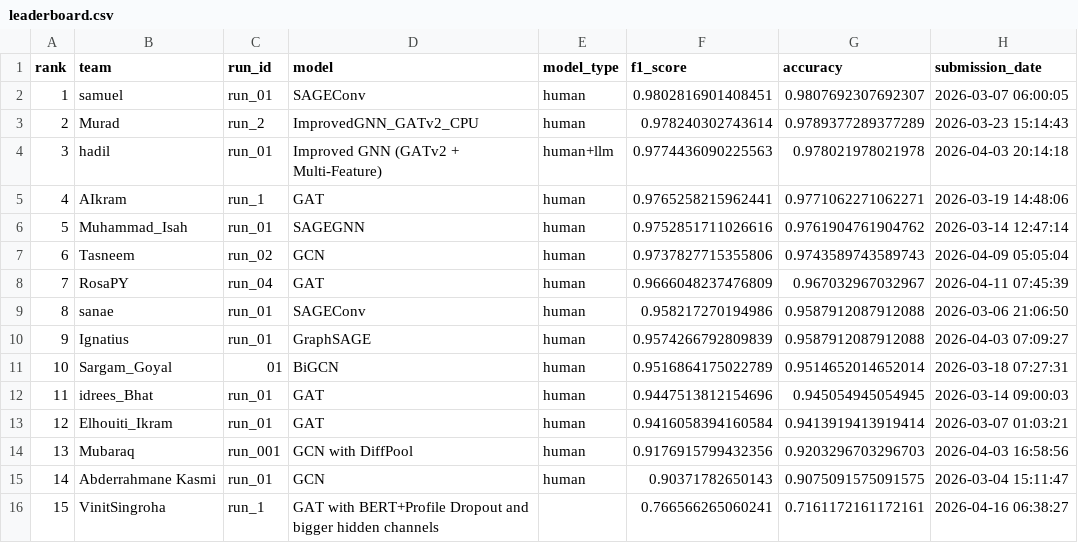
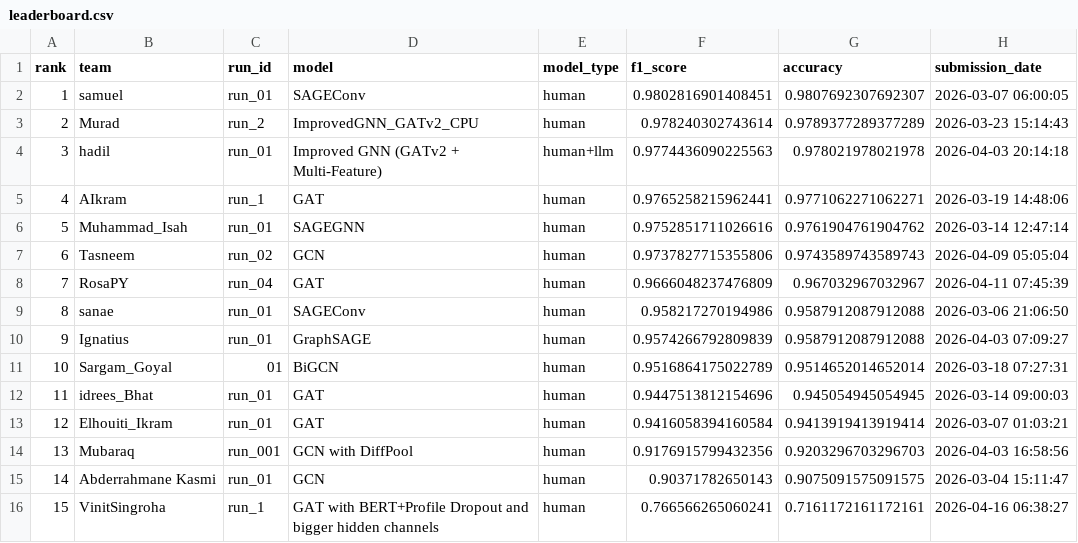
Before and after one commit to TugaAhmed/Real_Or_Fake, a CSV file: docs/leaderboard.csv, drawn as a sheet.

Commit message:
Update leaderboard.csv

```diff
--- a/docs/leaderboard.csv
+++ b/docs/leaderboard.csv
@@ -15,2 +15,2 @@ rank,team,run_id,model,model_type,f1_score,accuracy,submission_date
 14,Abderrahmane Kasmi,run_01,GCN,human,0.90371782650143,0.9075091575091575,2026-03-04 15:11:47
-15,VinitSingroha,run_1,GAT with BERT+Profile Dropout and bigger hidden channels,,0.766566265060241,0.7161172161172161,2026-04-16 06:38:27
+15,VinitSingroha,run_1,GAT with BERT+Profile Dropout and bigger hidden channels,human,0.766566265060241,0.7161172161172161,2026-04-16 06:38:27
```
